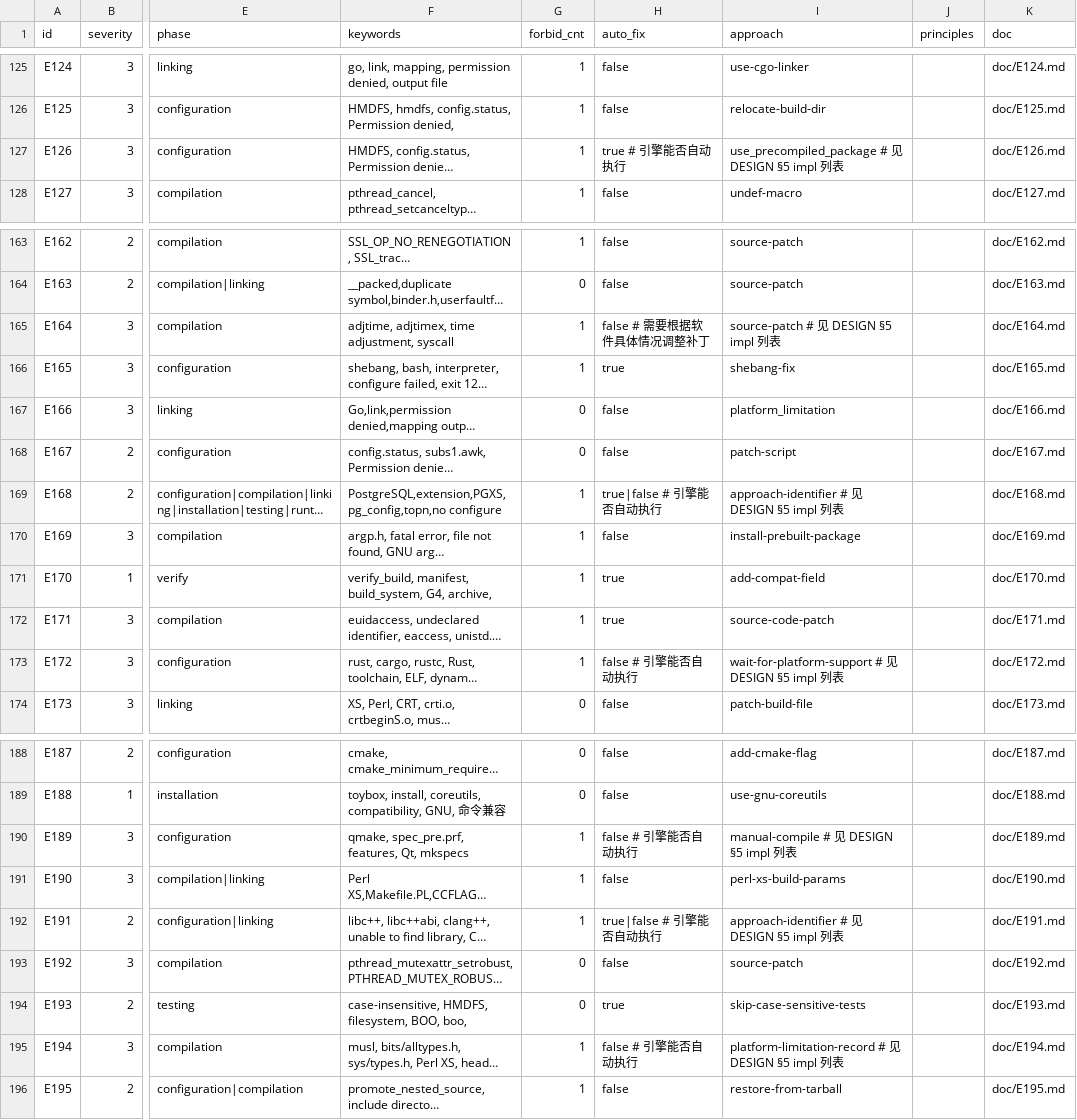
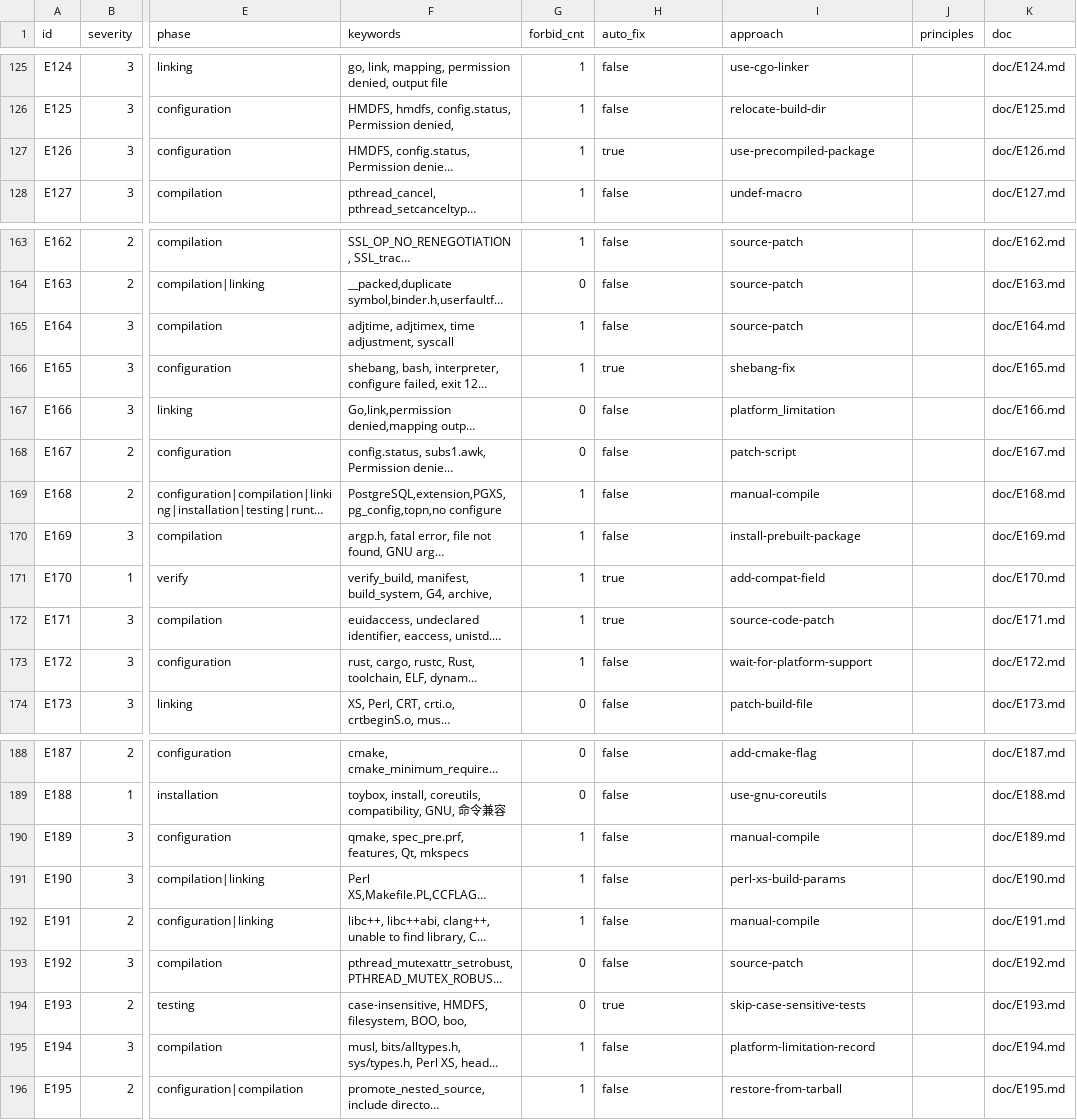
Before and after one commit to wsmile-xiao/build_in_harmonyos, a TSV file: knowledge/graph/index.tsv, drawn as a sheet; only a part is shown, gaps mark what is left out; long unchanged cells end in …; the diff names each change by its address in the sheet, - before the commit and + after, or states it on an @@ line.

```diff
--- a/knowledge/graph/index.tsv
+++ b/knowledge/graph/index.tsv
-H127 (auto_fix): true # 引擎能否自动执行
+H127 (auto_fix): true
-I127 (approach): use_precompiled_package # 见 DESIGN §5 impl 列表
+I127 (approach): use-precompiled-package
-H165 (auto_fix): false # 需要根据软件具体情况调整补丁
+H165 (auto_fix): false
-I165 (approach): source-patch # 见 DESIGN §5 impl 列表
+I165 (approach): source-patch
-H169 (auto_fix): true|false # 引擎能否自动执行
+H169 (auto_fix): false
-I169 (approach): approach-identifier # 见 DESIGN §5 impl 列表
+I169 (approach): manual-compile
-H173 (auto_fix): false # 引擎能否自动执行
+H173 (auto_fix): false
-I173 (approach): wait-for-platform-support # 见 DESIGN §5 impl 列表
+I173 (approach): wait-for-platform-support
-H190 (auto_fix): false # 引擎能否自动执行
+H190 (auto_fix): false
-I190 (approach): manual-compile # 见 DESIGN §5 impl 列表
+I190 (approach): manual-compile
-H192 (auto_fix): true|false # 引擎能否自动执行
+H192 (auto_fix): false
-I192 (approach): approach-identifier # 见 DESIGN §5 impl 列表
+I192 (approach): manual-compile
-H195 (auto_fix): false # 引擎能否自动执行
+H195 (auto_fix): false
-I195 (approach): platform-limitation-record # 见 DESIGN §5 impl 列表
+I195 (approach): platform-limitation-record
```
Also changed, not shown: 16 other files.
